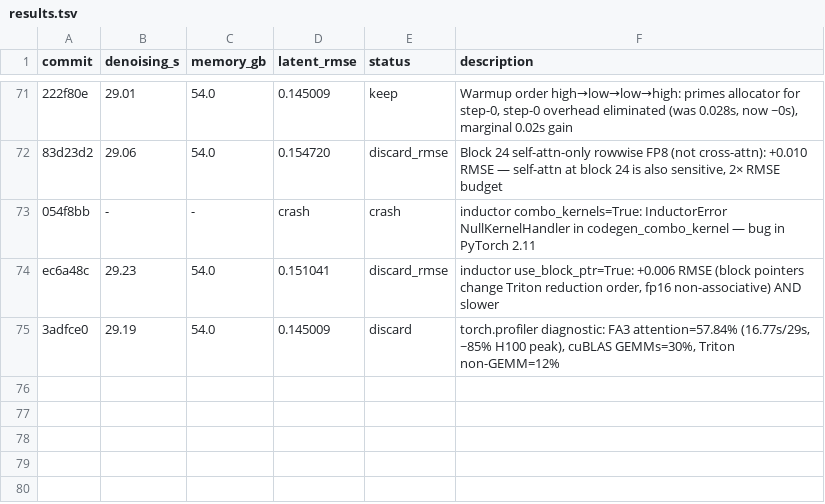
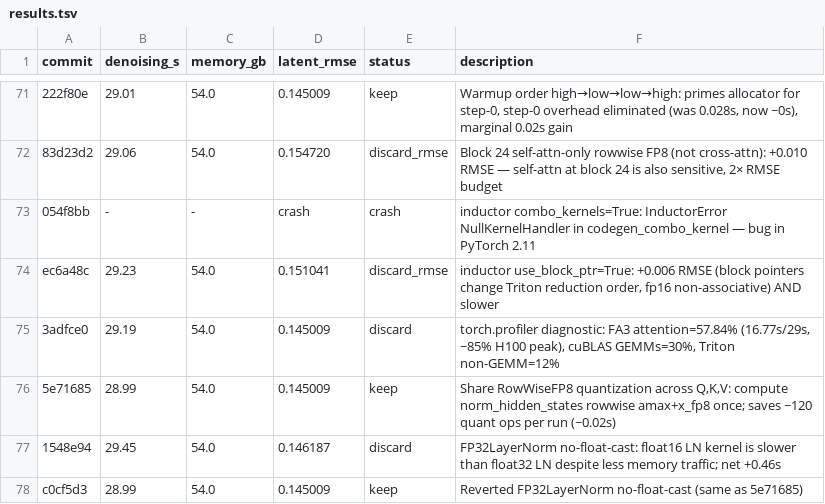
Before and after one commit to simonri/nanowan, a TSV file: results.tsv, drawn as a sheet; only a part is shown, gaps mark what is left out.

Commit message:
Update results.tsv: log shared-QKV result (28.99s keep) and FP32LayerNorm no-float-cast (discard: float16 LN kernel slower)

```diff
--- a/results.tsv
+++ b/results.tsv
@@ -75 +75,4 @@ ec6a48c	29.23	54.0	0.151041	discard_rmse	inductor use_block_ptr=True: +0.006 RMS
 3adfce0	29.19	54.0	0.145009	discard	torch.profiler diagnostic: FA3 attention=57.84% (16.77s/29s, ~85% H100 peak), cuBLAS GEMMs=30%, Triton non-GEMM=12%
+5e71685	28.99	54.0	0.145009	keep	Share RowWiseFP8 quantization across Q,K,V: compute norm_hidden_states rowwise amax+x_fp8 once; saves ~120 quant ops per run (~0.02s)
+1548e94	29.45	54.0	0.146187	discard	FP32LayerNorm no-float-cast: float16 LN kernel is slower than float32 LN despite less memory traffic; net +0.46s
+c0cf5d3	28.99	54.0	0.145009	keep	Reverted FP32LayerNorm no-float-cast (same as 5e71685)
```
